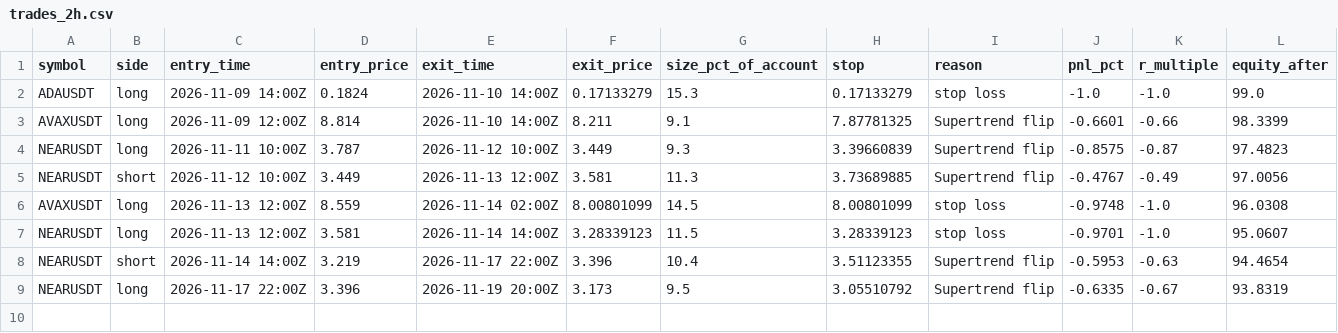
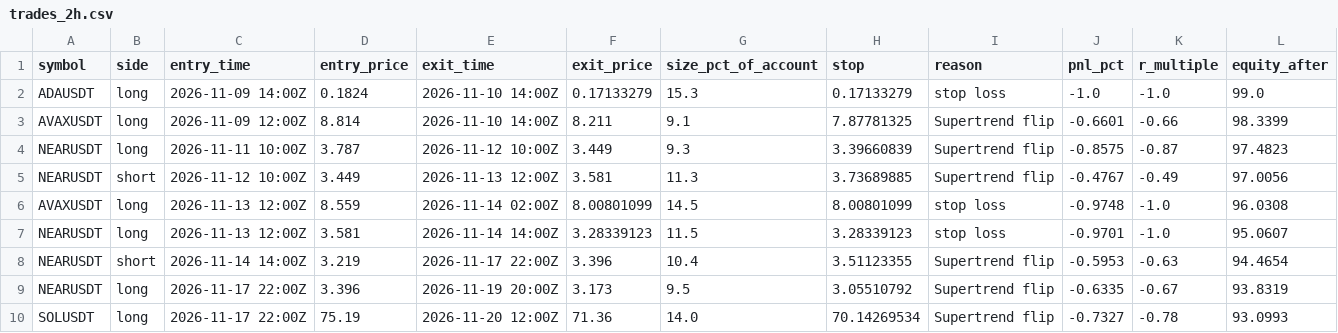
Before and after one commit to d4gh9jzy4p-arch/dema-supertrend-paper, a CSV file: trades_2h.csv, drawn as a sheet.

```diff
--- a/trades_2h.csv
+++ b/trades_2h.csv
@@ -9 +9,2 @@ NEARUSDT,short,2026-11-14 14:00Z,3.219,2026-11-17 22:00Z,3.396,10.4,3.51123355,S
 NEARUSDT,long,2026-11-17 22:00Z,3.396,2026-11-19 20:00Z,3.173,9.5,3.05510792,Supertrend flip,-0.6335,-0.67,93.8319
+SOLUSDT,long,2026-11-17 22:00Z,75.19,2026-11-20 12:00Z,71.36,14.0,70.14269534,Supertrend flip,-0.7327,-0.78,93.0993
```
Also changed, not shown: 6 other files.
